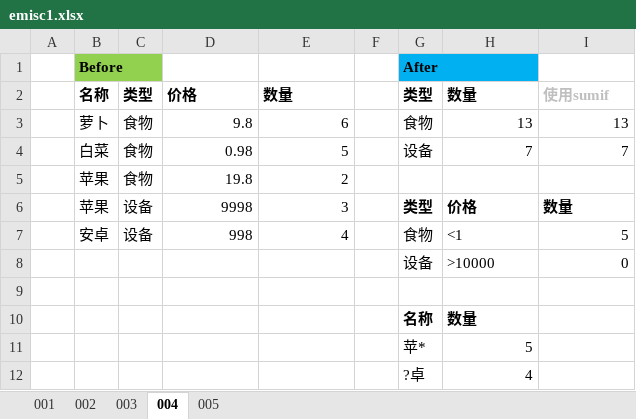
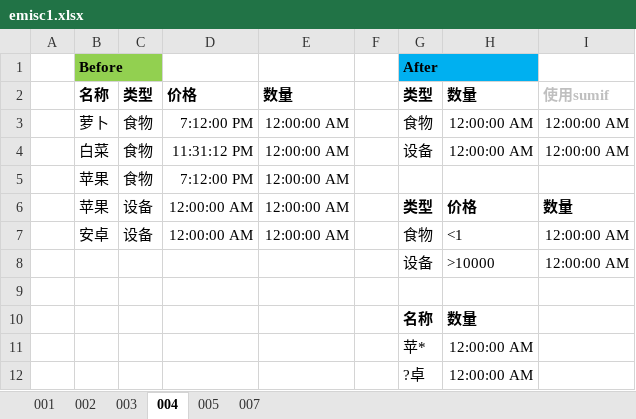
Before and after one commit to gamefang/emisc, an Excel workbook: 001_010/emisc1.xlsx, sheet 004, drawn as a sheet; values as stored, in another font and other column widths than the file's, no borders; removed rows and columns are numbered as before the commit, all else as after; the diff names each change by its address in the sheet, - before the commit and + after, or states it on an @@ line.

```diff
--- a/001_010/emisc1.xlsx (sheet 004)
+++ b/001_010/emisc1.xlsx (sheet 004)
+sheet tab: 007
-row 3:  | 萝卜 | 食物 | 9.8 | 6 |  | 食物 | 13 | 13
-row 4:  | 白菜 | 食物 | 0.98 | 5 |  | 设备 | 7 | 7
+row 3:  | 萝卜 | 食物 | 7:12:00 PM | 12:00:00 AM |  | 食物 | 12:00:00 AM | 12:00:00 AM
+row 4:  | 白菜 | 食物 | 11:31:12 PM | 12:00:00 AM |  | 设备 | 12:00:00 AM | 12:00:00 AM
-D5: 19.8
+D5: 7:12:00 PM
-E5: 2
+E5: 12:00:00 AM
-D6: 9998
+D6: 12:00:00 AM
-E6: 3
+E6: 12:00:00 AM
-D7: 998
+D7: 12:00:00 AM
-E7: 4
+E7: 12:00:00 AM
-I7: 5
+I7: 12:00:00 AM
-I8: 0
+I8: 12:00:00 AM
-H11: 5
+H11: 12:00:00 AM
-H12: 4
+H12: 12:00:00 AM
```
Also changed, not shown: sheet 001, sheet 003, sheet 005, 5 other files.
